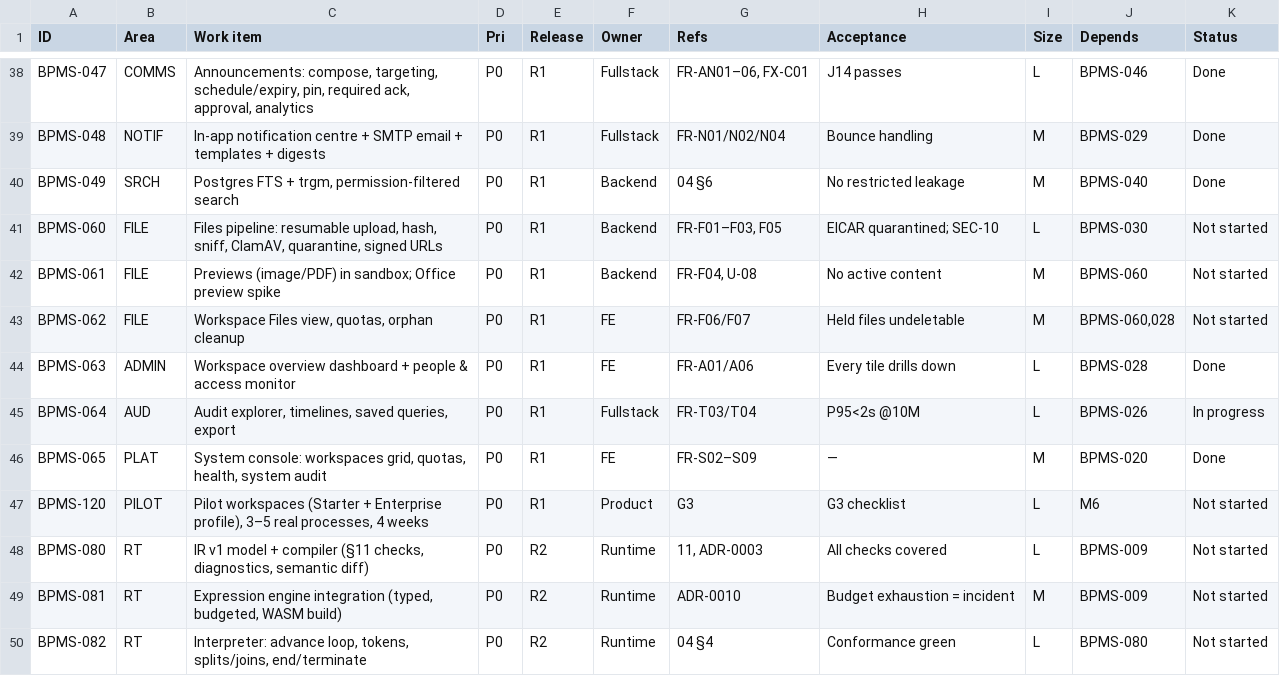
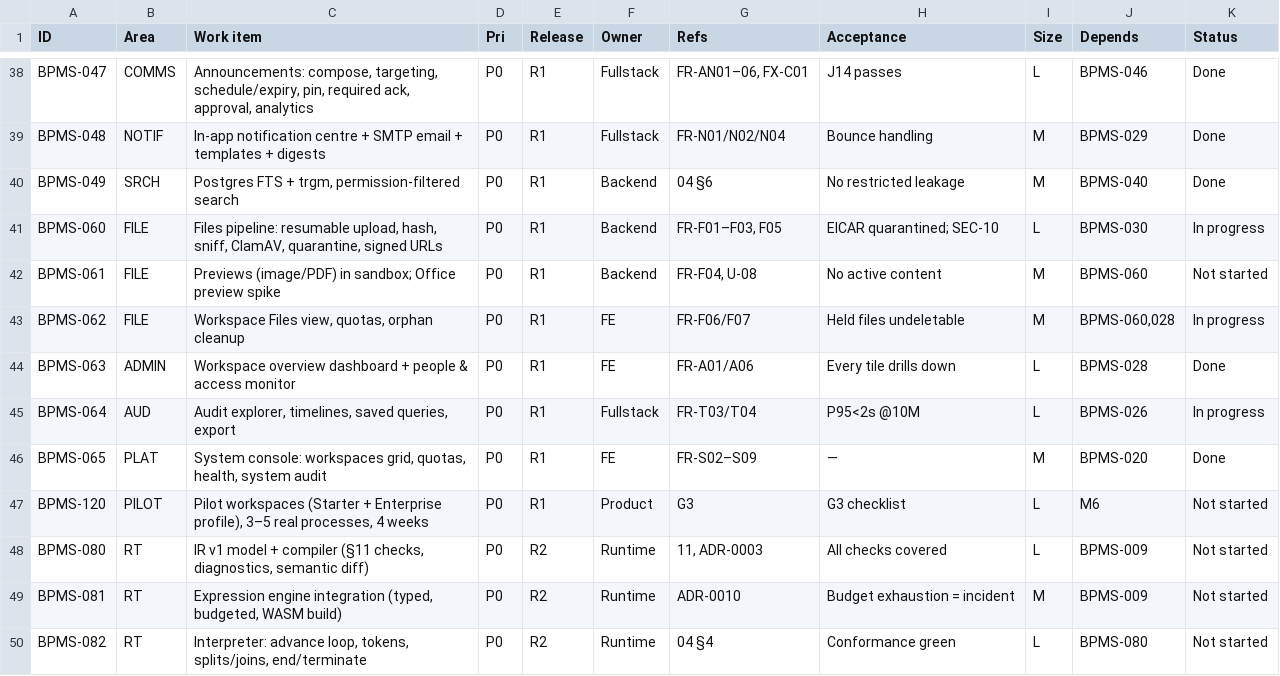
Before and after one commit to CasualOffice/Procera, a CSV file: trackers/backlog.csv, drawn as a sheet; only a part is shown, gaps mark what is left out.

```diff
--- a/trackers/backlog.csv
+++ b/trackers/backlog.csv
@@ -40,5 +40,5 @@ BPMS-048,NOTIF,In-app notification centre + SMTP email + templates + digests,P0,
 BPMS-049,SRCH,"Postgres FTS + trgm, permission-filtered search",P0,R1,Backend,04 §6,No restricted leakage,M,BPMS-040,Done
-BPMS-060,FILE,"Files pipeline: resumable upload, hash, sniff, ClamAV, quarantine, signed URLs",P0,R1,Backend,"FR-F01–F03, F05",EICAR quarantined; SEC-10,L,BPMS-030,Not started
+BPMS-060,FILE,"Files pipeline: resumable upload, hash, sniff, ClamAV, quarantine, signed URLs",P0,R1,Backend,"FR-F01–F03, F05",EICAR quarantined; SEC-10,L,BPMS-030,In progress
 BPMS-061,FILE,Previews (image/PDF) in sandbox; Office preview spike,P0,R1,Backend,"FR-F04, U-08",No active content,M,BPMS-060,Not started
-BPMS-062,FILE,"Workspace Files view, quotas, orphan cleanup",P0,R1,FE,FR-F06/F07,Held files undeletable,M,"BPMS-060,028",Not started
+BPMS-062,FILE,"Workspace Files view, quotas, orphan cleanup",P0,R1,FE,FR-F06/F07,Held files undeletable,M,"BPMS-060,028",In progress
 BPMS-063,ADMIN,Workspace overview dashboard + people & access monitor,P0,R1,FE,FR-A01/A06,Every tile drills down,L,BPMS-028,Done
```
Also changed, not shown: trackers/domain_backlog.csv, 6 other files.
